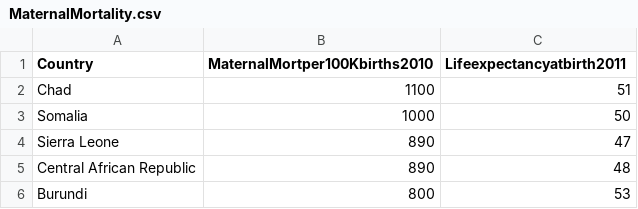
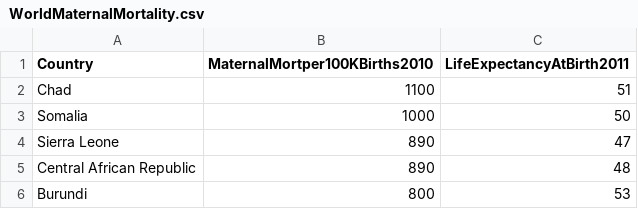
Before and after one commit to OuhscBbmc/DeSheaToothakerIntroStats, a CSV file: Data/WorldMaternalMortality.csv (was Data/MaternalMortality.csv), drawn as a sheet; only a part is shown.

```diff
--- a/Data/MaternalMortality.csv
+++ b/Data/WorldMaternalMortality.csv
@@ -1,2 +1,2 @@
-Country,MaternalMortper100Kbirths2010,Lifeexpectancyatbirth2011
+Country,MaternalMortper100KBirths2010,LifeExpectancyAtBirth2011
 Chad,1100,51
```
Also changed, not shown: Data/FoodHardshipObesity.csv, Data/SmokingTax.csv, 32 other files.
